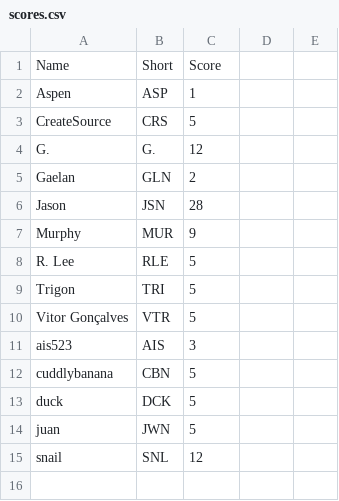
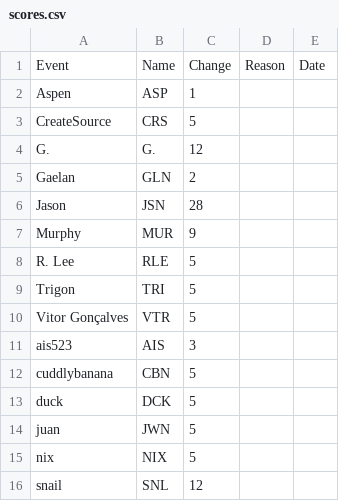
Before and after one commit to AgoraNomic/Herald, a CSV file: weekly/scores.csv, drawn as a sheet.

```diff
--- a/weekly/scores.csv
+++ b/weekly/scores.csv
@@ -1,2 +1,2 @@
-Name,Short,Score
+Event,Name,Change,Reason,Date
 Aspen,ASP,1
@@ -14,2 +14,3 @@ duck,DCK,5
 juan,JWN,5
+nix,NIX,5
 snail,SNL,12
```
Also changed, not shown: weekly/history.csv, 7 other files.
